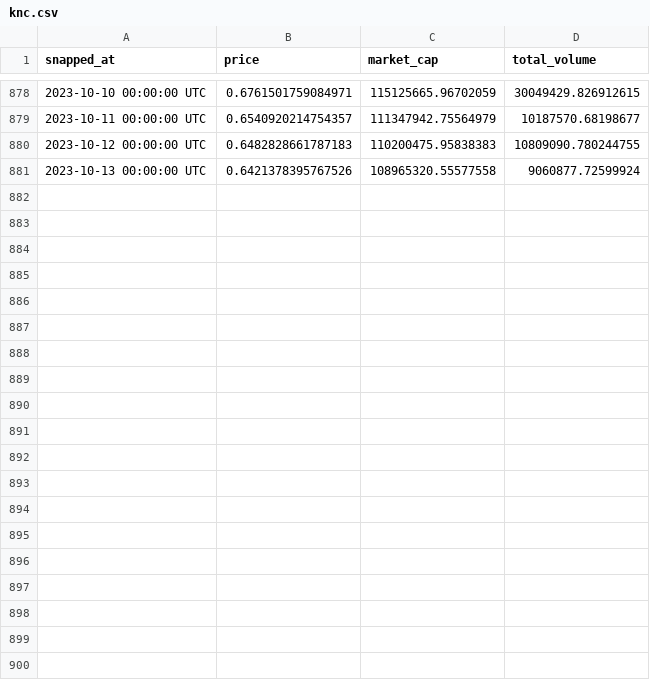
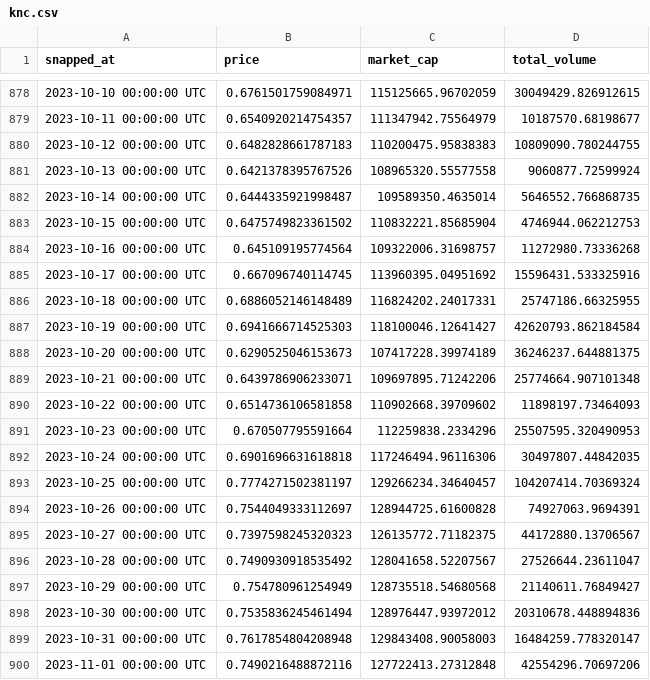
Before and after one commit to asardon/zll-backtests, a CSV file: knc.csv, drawn as a sheet; only a part is shown, gaps mark what is left out; the diff covers the shown part only; the diff names each change by its address in the sheet, - before the commit and + after, or states it on an @@ line.

Commit message:
added more price data

```diff
--- a/knc.csv
+++ b/knc.csv
+row 882: 2023-10-14 00:00:00 UTC | 0.6444335921998487 | 109589350.4635014 | 5646552.766868735
+row 883: 2023-10-15 00:00:00 UTC | 0.6475749823361502 | 110832221.85685904 | 4746944.062212753
+row 884: 2023-10-16 00:00:00 UTC | 0.645109195774564 | 109322006.31698757 | 11272980.73336268
+row 885: 2023-10-17 00:00:00 UTC | 0.667096740114745 | 113960395.04951692 | 15596431.533325916
+row 886: 2023-10-18 00:00:00 UTC | 0.6886052146148489 | 116824202.24017331 | 25747186.66325955
+row 887: 2023-10-19 00:00:00 UTC | 0.6941666714525303 | 118100046.12641427 | 42620793.862184584
+row 888: 2023-10-20 00:00:00 UTC | 0.6290525046153673 | 107417228.39974189 | 36246237.644881375
+row 889: 2023-10-21 00:00:00 UTC | 0.6439786906233071 | 109697895.71242206 | 25774664.907101348
+row 890: 2023-10-22 00:00:00 UTC | 0.6514736106581858 | 110902668.39709602 | 11898197.73464093
+row 891: 2023-10-23 00:00:00 UTC | 0.670507795591664 | 112259838.2334296 | 25507595.320490953
+row 892: 2023-10-24 00:00:00 UTC | 0.6901696631618818 | 117246494.96116306 | 30497807.44842035
+row 893: 2023-10-25 00:00:00 UTC | 0.7774271502381197 | 129266234.34640457 | 104207414.70369324
+row 894: 2023-10-26 00:00:00 UTC | 0.7544049333112697 | 128944725.61600828 | 74927063.9694391
+row 895: 2023-10-27 00:00:00 UTC | 0.7397598245320323 | 126135772.71182375 | 44172880.13706567
+row 896: 2023-10-28 00:00:00 UTC | 0.7490930918535492 | 128041658.52207567 | 27526644.23611047
+row 897: 2023-10-29 00:00:00 UTC | 0.754780961254949 | 128735518.54680568 | 21140611.76849427
+row 898: 2023-10-30 00:00:00 UTC | 0.7535836245461494 | 128976447.93972012 | 20310678.448894836
+row 899: 2023-10-31 00:00:00 UTC | 0.7617854804208948 | 129843408.90058003 | 16484259.778320147
+row 900: 2023-11-01 00:00:00 UTC | 0.7490216488872116 | 127722413.27312848 | 42554296.70697206
```
Also changed, not shown: 13 added rows elsewhere in this file, ape.csv, fxs.csv, 32 other files.
